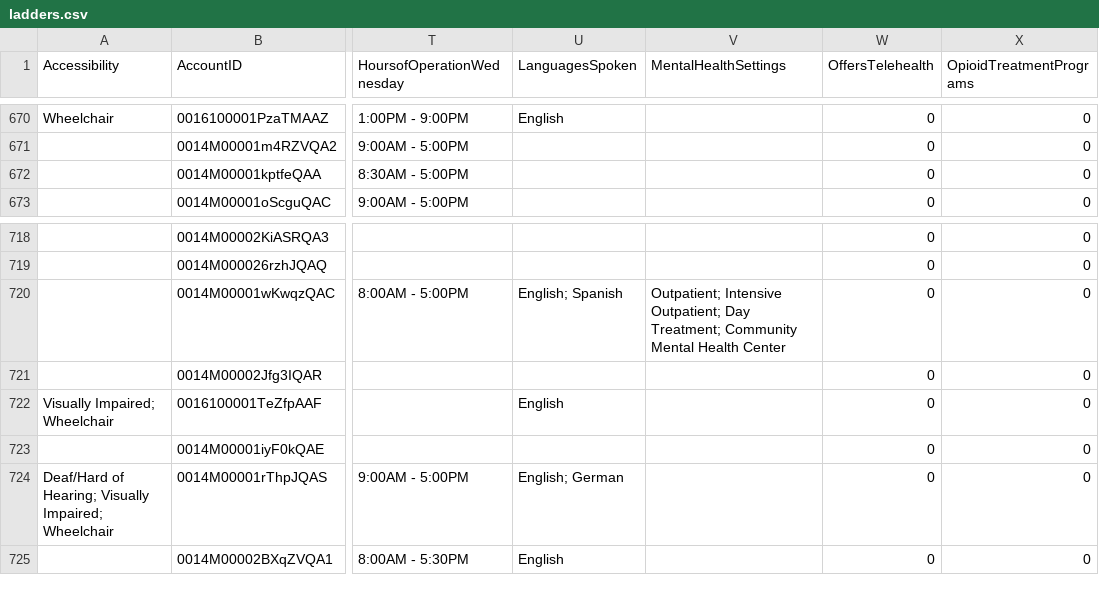
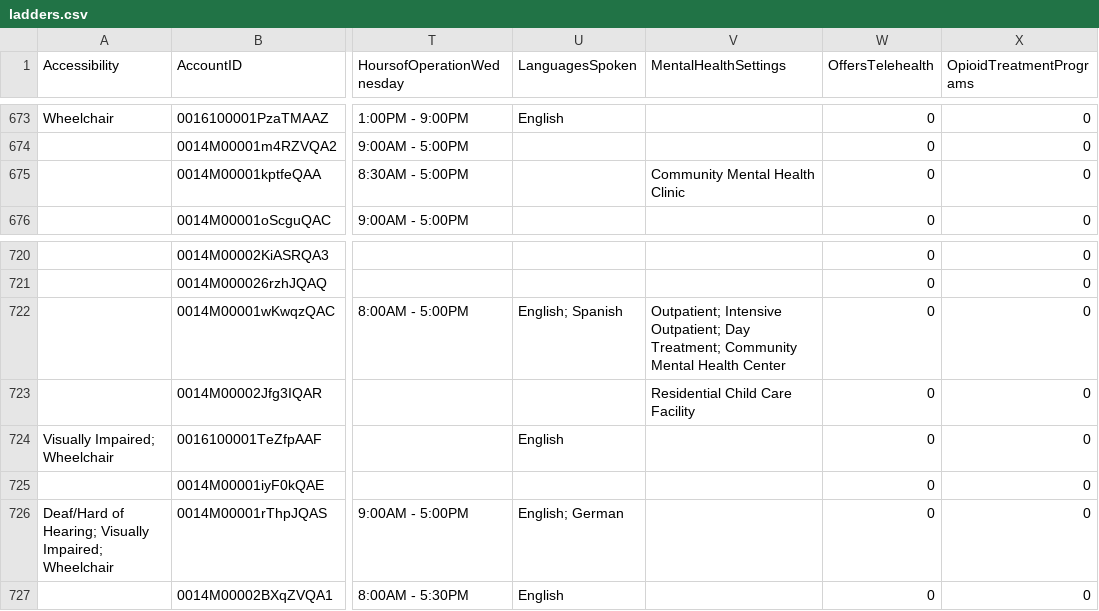
Before and after one commit to bloom-works/ownpath, a CSV file: raw_data/ladders.csv, drawn as a sheet; only a part is shown, gaps mark what is left out; addresses are those after the commit; the diff covers the shown part only; the diff names each change by its address in the sheet, - before the commit and + after, or states it on an @@ line.

```diff
--- a/raw_data/ladders.csv
+++ b/raw_data/ladders.csv
-V675 (MentalHealthSettings): (empty)
+V675 (MentalHealthSettings): Community Mental Health Clinic
-V723 (MentalHealthSettings): (empty)
+V723 (MentalHealthSettings): Residential Child Care Facility
```
Also changed, not shown: 4 added rows, 2 removed rows and 19 edited cells elsewhere in this file.
